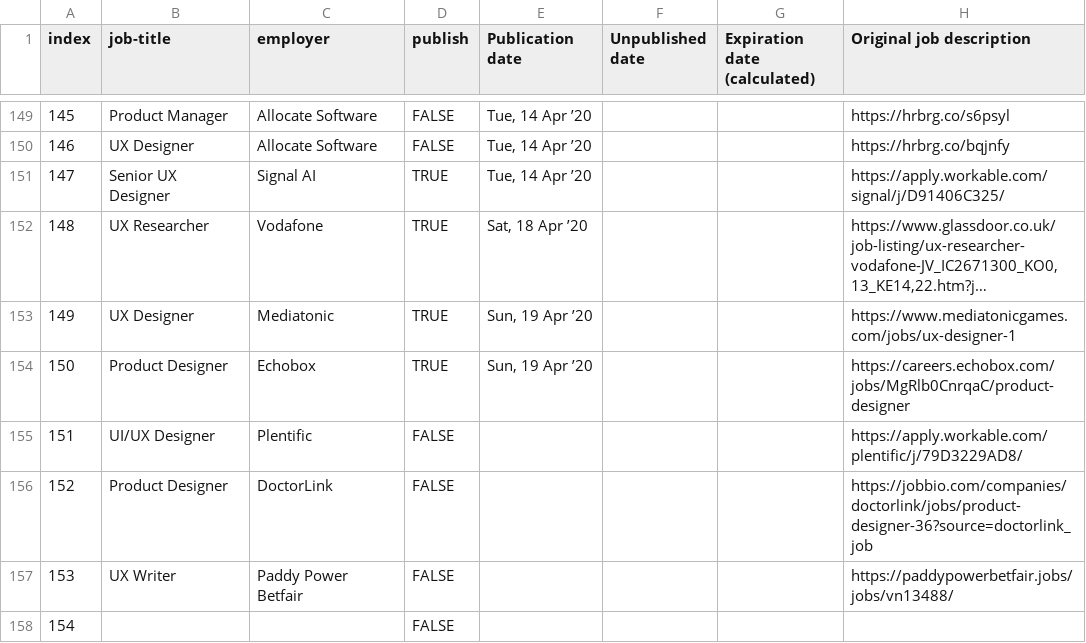
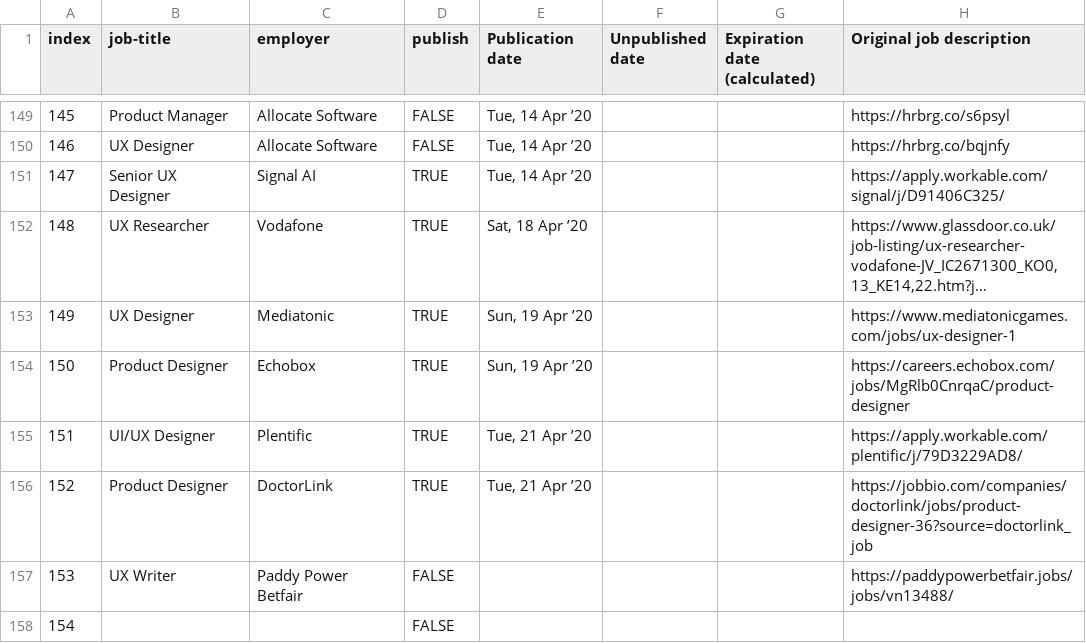
Before and after one commit to dannyhope/uxbrighton, a CSV file: _data/jobs.csv, drawn as a sheet; only a part is shown, gaps mark what is left out; long unchanged cells end in …; the diff names each change by its address in the sheet, - before the commit and + after, or states it on an @@ line.

Commit message:
jobs

```diff
--- a/_data/jobs.csv
+++ b/_data/jobs.csv
-D155:D156 (publish): FALSE
+D155:D156 (publish): TRUE
-E155:E156 (Publication date): (empty)
+E155:E156 (Publication date): Tue, 21 Apr ’20
```
